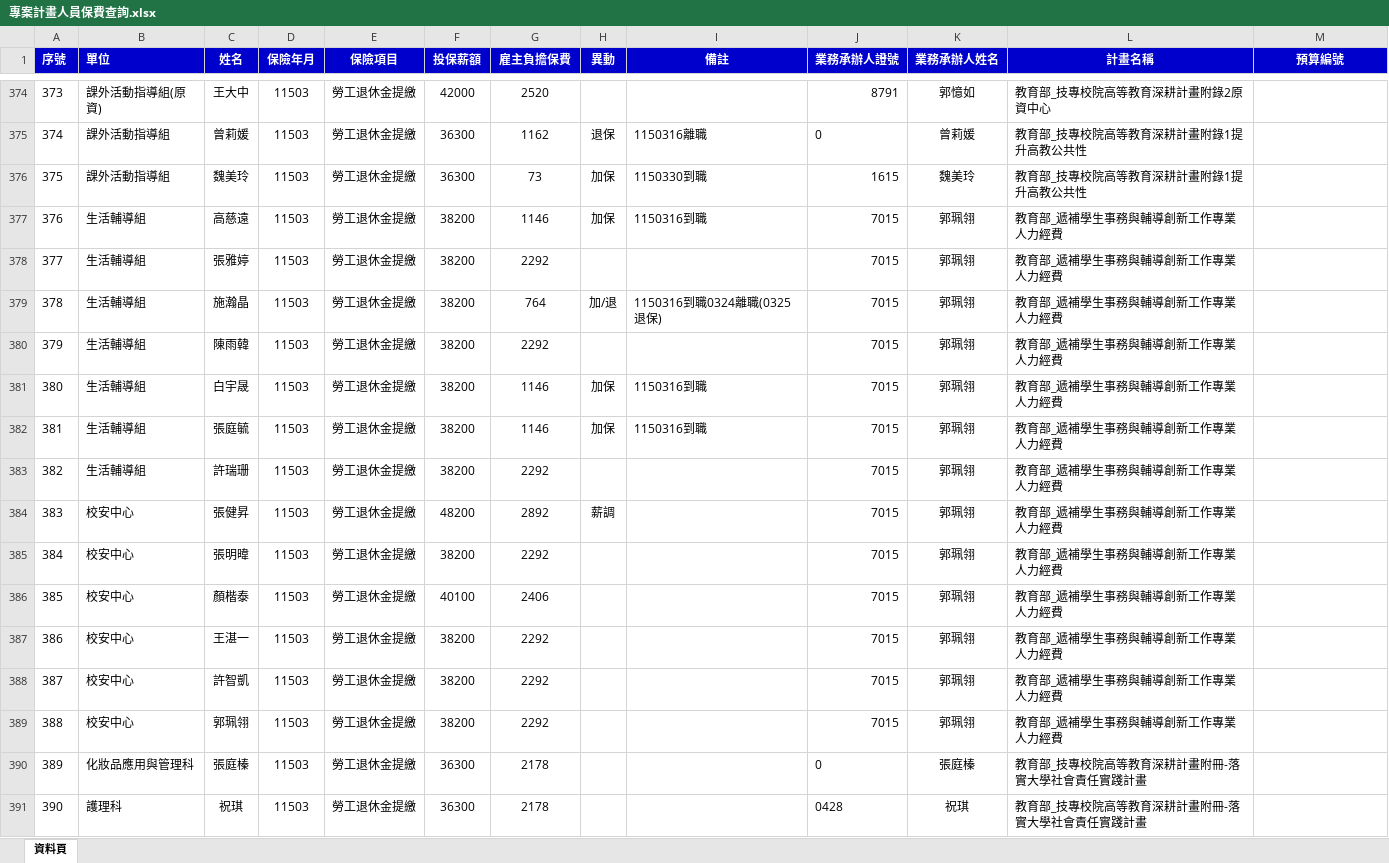
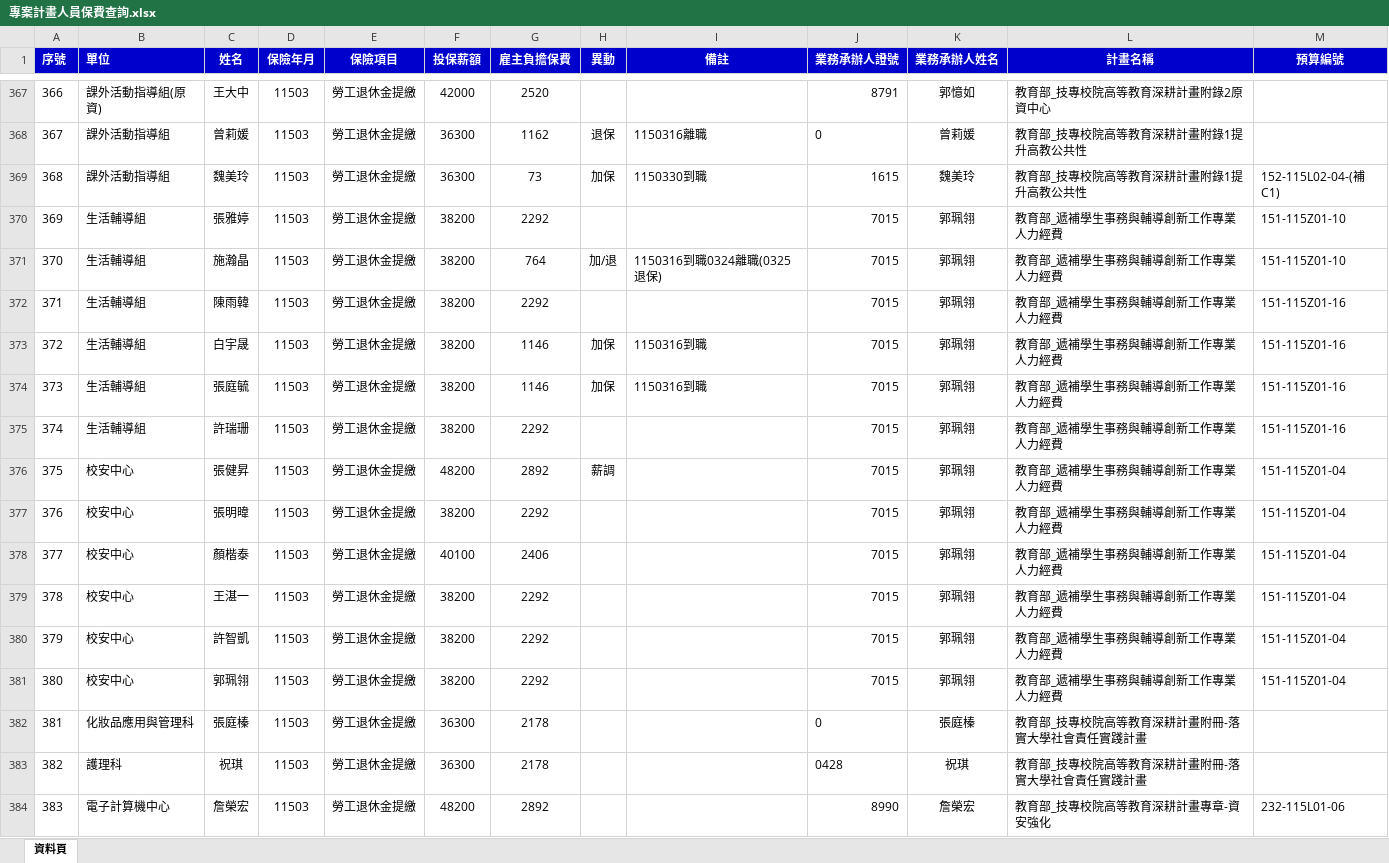
Before and after one commit to angellee09/Project_Insurance-premium, an Excel workbook: 專案計畫人員保費查詢.xlsx, sheet 資料頁, drawn as a sheet; only a part is shown, gaps mark what is left out; the shorter side is filled out with more unchanged rows; values as stored, in another font and other column widths than the file's, no borders; removed rows and columns are numbered as before the commit, all else as after; the diff covers the shown part only; the diff names each change by its address in the sheet, - before the commit and + after, or states it on an @@ line.

```diff
--- a/專案計畫人員保費查詢.xlsx (sheet 資料頁)
+++ b/專案計畫人員保費查詢.xlsx (sheet 資料頁)
@@ column A (序號) renumbered from row 83 down @@
-M369 (預算編號): (empty)
+M369 (預算編號): 152-115L02-04-(補C1)
-row 377: 376 | 生活輔導組 | 高慈遠 | 11503 | 勞工退休金提繳 | 38200 | 1146 | 加保 | 1150316到職 | 7015 | 郭珮翎 | 教育部_遞補學生事務與輔導創新工作專業人力經費
-M370:M371 (預算編號): (empty)
+M370:M371 (預算編號): 151-115Z01-10
-M372:M375 (預算編號): (empty)
+M372:M375 (預算編號): 151-115Z01-16
-M376:M381 (預算編號): (empty)
+M376:M381 (預算編號): 151-115Z01-04
```
Also changed, not shown: 20 removed rows and 329 edited cells elsewhere in this sheet.
